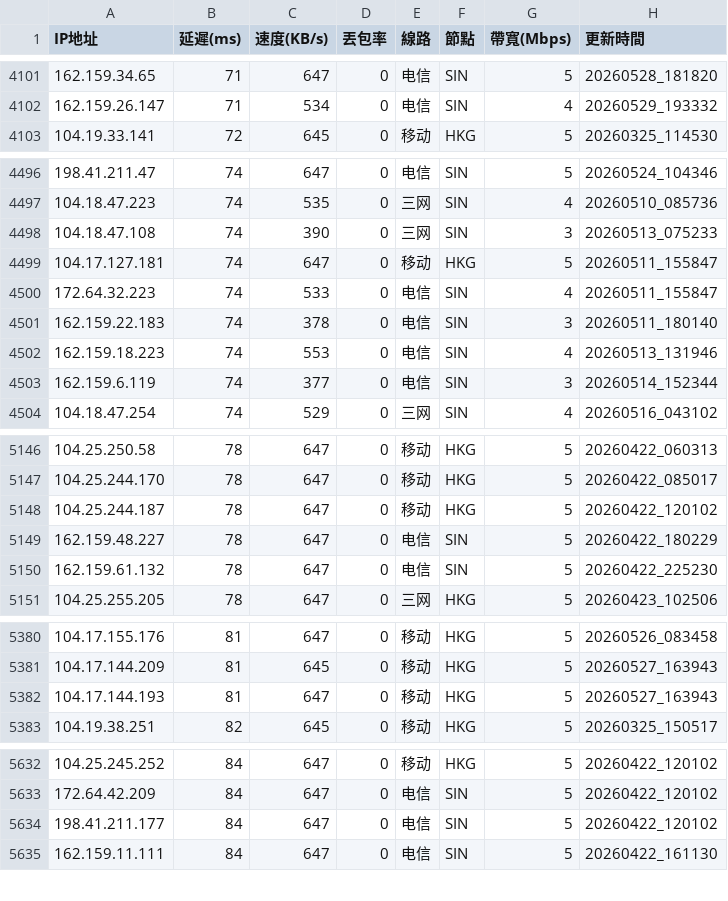
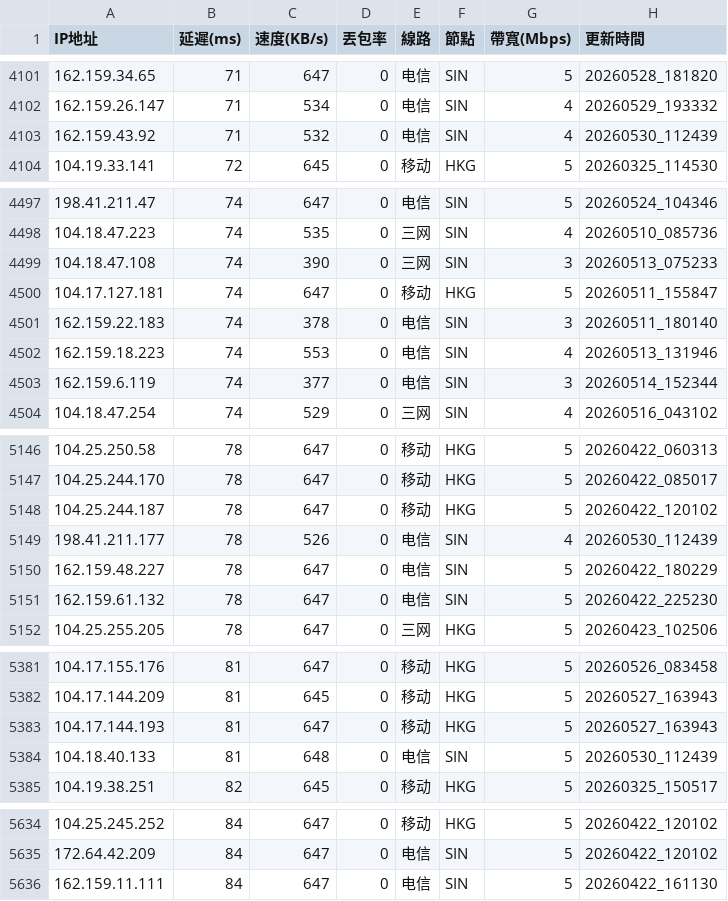
Before and after one commit to ssroom/ydltdx, a CSV file: data/latest.csv, drawn as a sheet; only a part is shown, gaps mark what is left out; the diff covers the shown part only.

```diff
--- a/data/latest.csv
+++ b/data/latest.csv
@@ -4102,2 +4102,3 @@
 162.159.26.147,71,534,0,电信,SIN,4,20260529_193332
+162.159.43.92,71,532,0,电信,SIN,4,20260530_112439
 104.19.33.141,72,645,0,移动,HKG,5,20260325_114530
@@ -4499,3 +4500,2 @@
 104.17.127.181,74,647,0,移动,HKG,5,20260511_155847
-172.64.32.223,74,533,0,电信,SIN,4,20260511_155847
 162.159.22.183,74,378,0,电信,SIN,3,20260511_180140
@@ -5148,2 +5148,3 @@
 104.25.244.187,78,647,0,移动,HKG,5,20260422_120102
+198.41.211.177,78,526,0,电信,SIN,4,20260530_112439
 162.159.48.227,78,647,0,电信,SIN,5,20260422_180229
@@ -5382,2 +5383,3 @@
 104.17.144.193,81,647,0,移动,HKG,5,20260527_163943
+104.18.40.133,81,648,0,电信,SIN,5,20260530_112439
 104.19.38.251,82,645,0,移动,HKG,5,20260325_150517
@@ -5633,3 +5635,2 @@
 172.64.42.209,84,647,0,电信,SIN,5,20260422_120102
-198.41.211.177,84,647,0,电信,SIN,5,20260422_120102
 162.159.11.111,84,647,0,电信,SIN,5,20260422_161130
```
Also changed, not shown: 12 added rows and 5 removed rows elsewhere in this file, data/current.csv, 5 other files.
